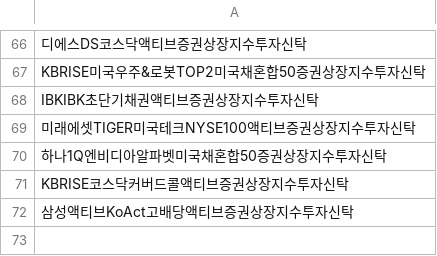
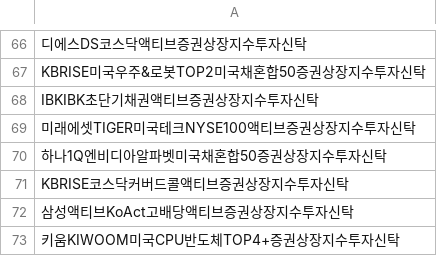
Before and after one commit to sungin-etf/NewETFKR, a CSV file: DB_DART.csv, drawn as a sheet; only a part is shown, gaps mark what is left out; the diff names each change by its address in the sheet, - before the commit and + after, or states it on an @@ line.

```diff
--- a/DB_DART.csv
+++ b/DB_DART.csv
+row 73: 키움KIWOOM미국CPU반도체TOP4+증권상장지수투자신탁
```
